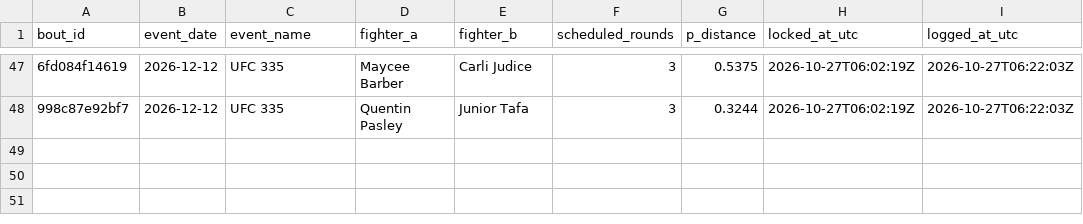
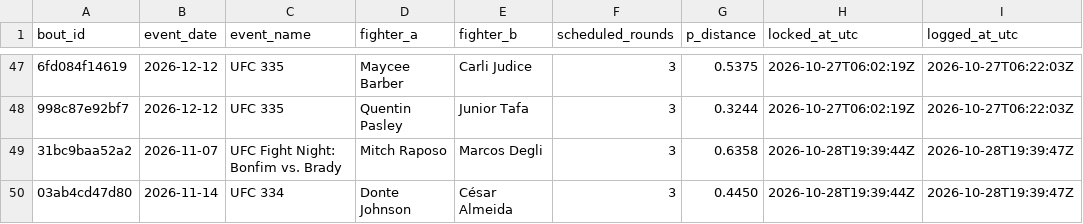
Before and after one commit to slixz7/ufc-project, a CSV file: picks_log/locked_distance.csv, drawn as a sheet; only a part is shown, gaps mark what is left out; the diff names each change by its address in the sheet, - before the commit and + after, or states it on an @@ line.

```diff
--- a/picks_log/locked_distance.csv
+++ b/picks_log/locked_distance.csv
+row 49: 31bc9baa52a2 | 2026-11-07 | UFC Fight Night: Bonfim vs. Brady | Mitch Raposo | Marcos Degli | 3 | 0.6358 | 2026-10-28T19:39:44Z | 2026-10-28T19:39:47Z
+row 50: 03ab4cd47d80 | 2026-11-14 | UFC 334 | Donte Johnson | César Almeida | 3 | 0.4450 | 2026-10-28T19:39:44Z | 2026-10-28T19:39:47Z
```
Also changed, not shown: picks_log/locked_picks.csv.
